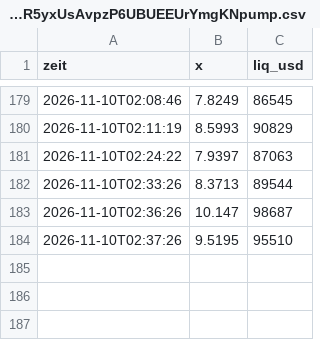
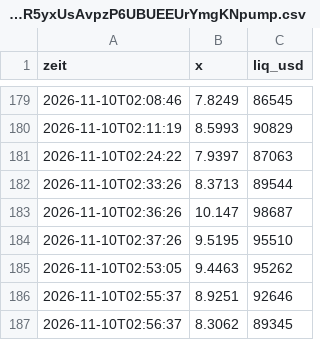
Before and after one commit to Mathu67/coin-scanner, a CSV file: data/verlauf/8Mi9E1V2bdPeAaRkR5yxUsAvpzP6UBUEEUrYmgKNpump.csv, drawn as a sheet; only a part is shown, gaps mark what is left out; the diff names each change by its address in the sheet, - before the commit and + after, or states it on an @@ line.

```diff
--- a/data/verlauf/8Mi9E1V2bdPeAaRkR5yxUsAvpzP6UBUEEUrYmgKNpump.csv
+++ b/data/verlauf/8Mi9E1V2bdPeAaRkR5yxUsAvpzP6UBUEEUrYmgKNpump.csv
+row 185: 2026-11-10T02:53:05 | 9.4463 | 95262
+row 186: 2026-11-10T02:55:37 | 8.9251 | 92646
+row 187: 2026-11-10T02:56:37 | 8.3062 | 89345
```
Also changed, not shown: data/verlauf/22JKmY9YZfnQfb3pGYb6hctL5Jyvv3zhL3nQ8oyNuoYp.csv, data/verlauf/8rHoAfpdE89bi1SRRKaYUWfng3YpntoxZQyEQy9GPmZV.csv, 14 other files.
